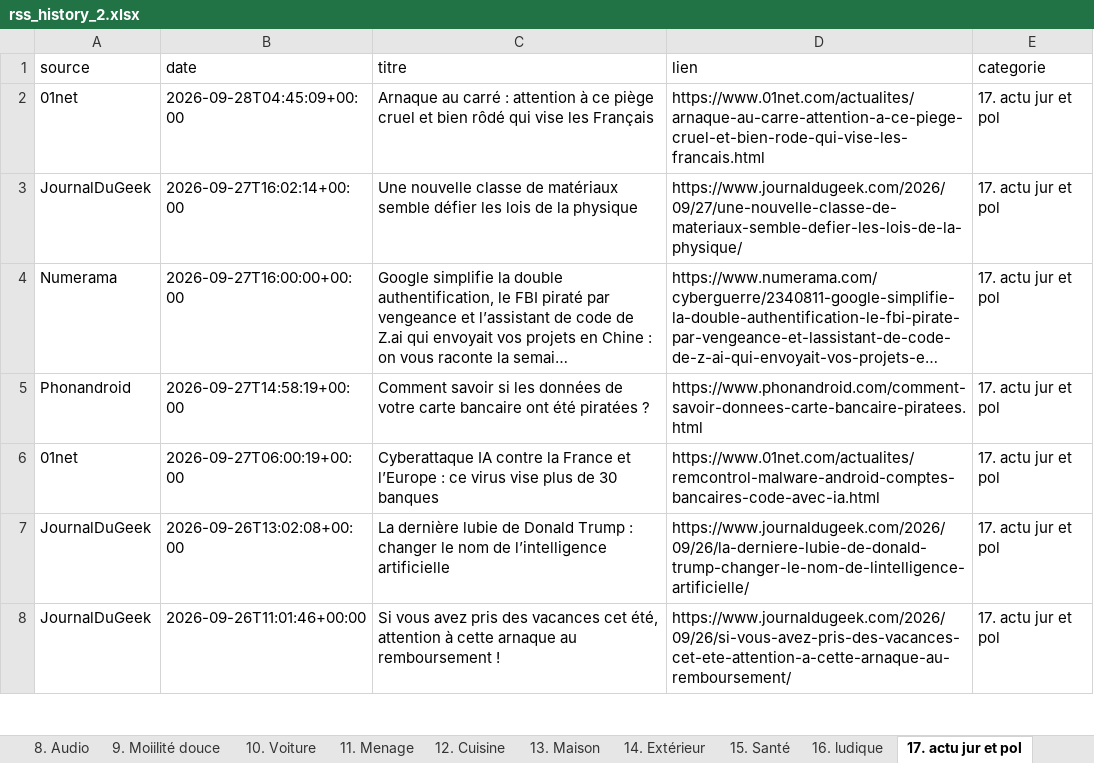
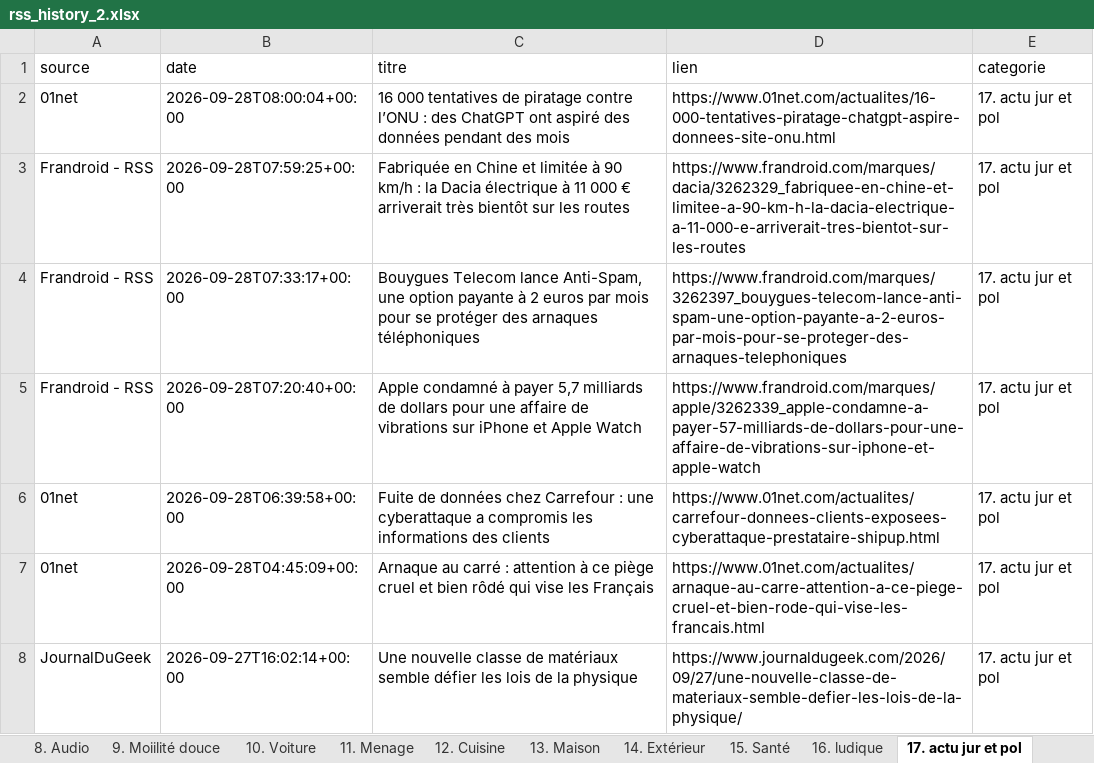
Before and after one commit to djhadef-star/rss-categories, an Excel workbook: output/rss_history_2.xlsx, sheet 17. actu jur et pol, drawn as a sheet; only a part is shown; the shorter side is filled out with more unchanged rows; long unchanged cells end in …; values as stored, in another font and other column widths than the file's, no borders; the diff names each change by its address in the sheet, - before the commit and + after, or states it on an @@ line.

```diff
--- a/output/rss_history_2.xlsx (sheet 17. actu jur et pol)
+++ b/output/rss_history_2.xlsx (sheet 17. actu jur et pol)
+row 2: 01net | 2026-09-28T08:00:04+00:00 | 16 000 tentatives de piratage contre l’ONU : des ChatGPT ont aspiré des données pendant des mois | https://www.01net.com/actualites/16-000-tentatives-piratage-chatgpt-aspire-donnees-site-onu.html | 17. actu jur et pol
+row 3: Frandroid - RSS | 2026-09-28T07:59:25+00:00 | Fabriquée en Chine et limitée à 90 km/h : la Dacia électrique à 11 000 € arriverait très bientôt sur les routes | https://www.frandroid.com/marques/dacia/3262329_fabriquee-en-chine-et-limitee-a-90-km-h-la-dacia-electrique-a-11-000-e-arriverait-tres-bientot-sur-les-routes | 17. actu jur et pol
+row 4: Frandroid - RSS | 2026-09-28T07:33:17+00:00 | Bouygues Telecom lance Anti-Spam, une option payante à 2 euros par mois pour se protéger des arnaques téléphoniques | https://www.frandroid.com/marques/3262397_bouygues-telecom-lance-anti-spam-une-option-payante-a-2-euros-par-mois-pour-se-proteger-des-arnaques-telephoniques | 17. actu jur et pol
+row 5: Frandroid - RSS | 2026-09-28T07:20:40+00:00 | Apple condamné à payer 5,7 milliards de dollars pour une affaire de vibrations sur iPhone et Apple Watch | https://www.frandroid.com/marques/apple/3262339_apple-condamne-a-payer-57-milliards-de-dollars-pour-une-affaire-de-vibrations-sur-iphone-et-apple-watch | 17. actu jur et pol
+row 6: 01net | 2026-09-28T06:39:58+00:00 | Fuite de données chez Carrefour : une cyberattaque a compromis les informations des clients | https://www.01net.com/actualites/carrefour-donnees-clients-exposees-cyberattaque-prestataire-shipup.html | 17. actu jur et pol
```
Also changed, not shown: sheet Tous_les_articles, sheet NON_CLASSE, sheet 6. IA, sheet 10. Voiture, sheet 9. Moiilité douce, sheet 5. Logiciels _ OS, 9 more sheets, output/rss_history.xlsx, 2 other files.
